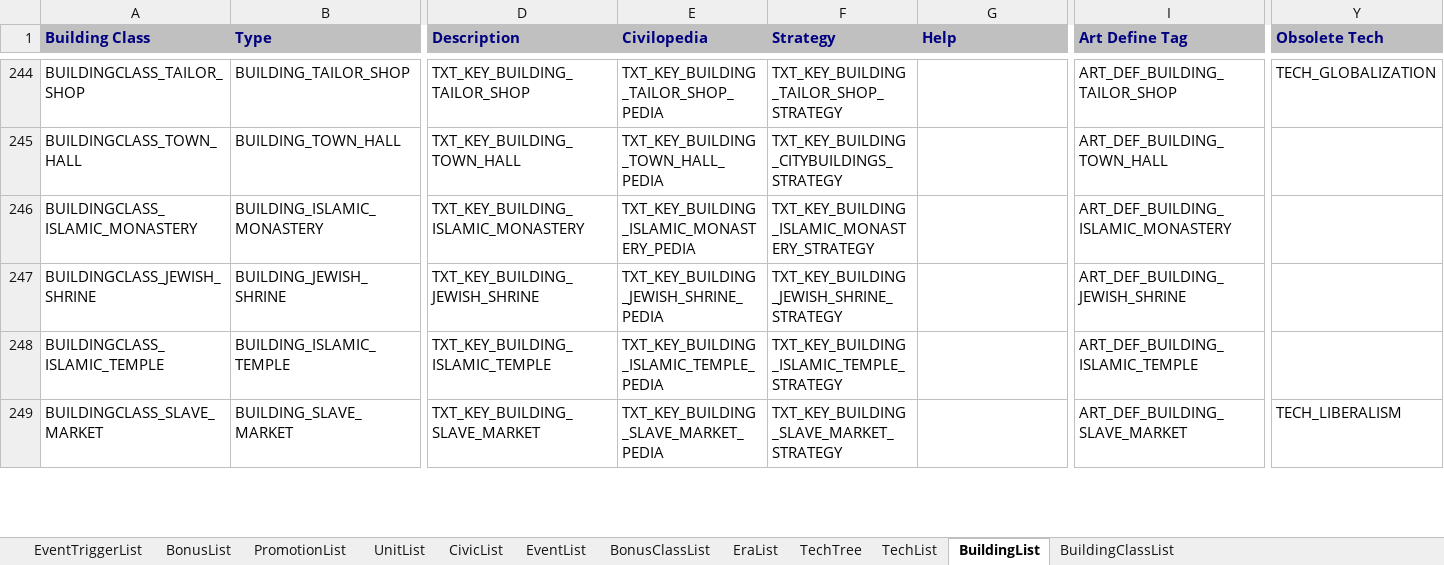
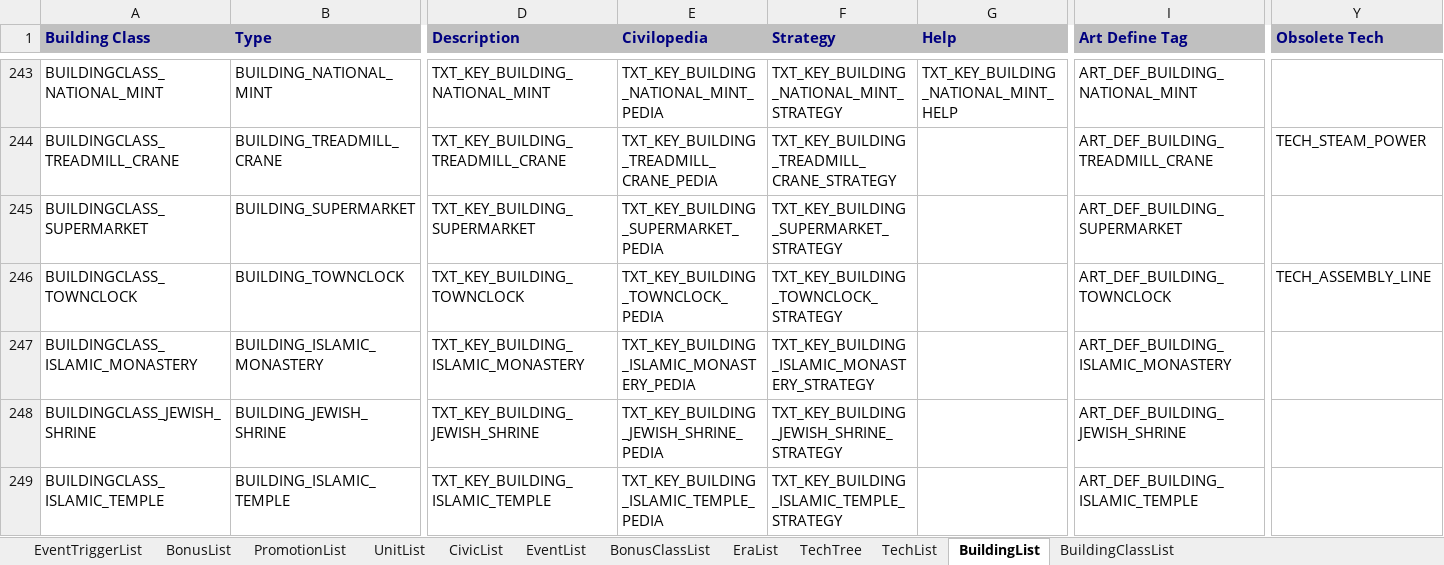
Before and after one commit to ArchidFreezer/Civ4-AB-Mod, an Excel workbook: Support/Docs/Civ4Archid.xlsx, sheet BuildingList, drawn as a sheet; only a part is shown, gaps mark what is left out; values as stored, in another font and other column widths than the file's, no borders; addresses are those after the commit; the diff covers the shown part only; the diff names each change by its address in the sheet, - before the commit and + after, or states it on an @@ line.

Commit message:
Add National Mint wonder
AB4-293

```diff
--- a/Support/Docs/Civ4Archid.xlsx (sheet BuildingList)
+++ b/Support/Docs/Civ4Archid.xlsx (sheet BuildingList)
-A243 (Building Class): BUILDINGCLASS_TAILOR_SHOP
+A243 (Building Class): BUILDINGCLASS_NATIONAL_MINT
-B243 (Type): BUILDING_TAILOR_SHOP
+B243 (Type): BUILDING_NATIONAL_MINT
-D243 (Description): TXT_KEY_BUILDING_TAILOR_SHOP
+D243 (Description): TXT_KEY_BUILDING_NATIONAL_MINT
-E243 (Civilopedia): TXT_KEY_BUILDING_TAILOR_SHOP_PEDIA
+E243 (Civilopedia): TXT_KEY_BUILDING_NATIONAL_MINT_PEDIA
-F243 (Strategy): TXT_KEY_BUILDING_TAILOR_SHOP_STRATEGY
+F243 (Strategy): TXT_KEY_BUILDING_NATIONAL_MINT_STRATEGY
-G243 (Help): (empty)
+G243 (Help): TXT_KEY_BUILDING_NATIONAL_MINT_HELP
-I243 (Art Define Tag): ART_DEF_BUILDING_TAILOR_SHOP
+I243 (Art Define Tag): ART_DEF_BUILDING_NATIONAL_MINT
-Y243 (Obsolete Tech): TECH_GLOBALIZATION
+Y243 (Obsolete Tech): (empty)
@@ row 245 moved to row 254: BUILDINGCLASS_TOWN_HALL @@
@@ row 274 moved to row 244: BUILDINGCLASS_TREADMILL_CRANE @@
@@ row 106 moved to row 245: BUILDINGCLASS_SUPERMARKET @@
@@ row 264 moved to row 246: BUILDINGCLASS_TOWNCLOCK @@
@@ row 249 moved to row 285: BUILDINGCLASS_SLAVE_MARKET @@
```
Also changed, not shown: 1 added row, 92 moved rows and 15 edited cells elsewhere in this sheet, sheet BuildingClassList, 7 other files.
